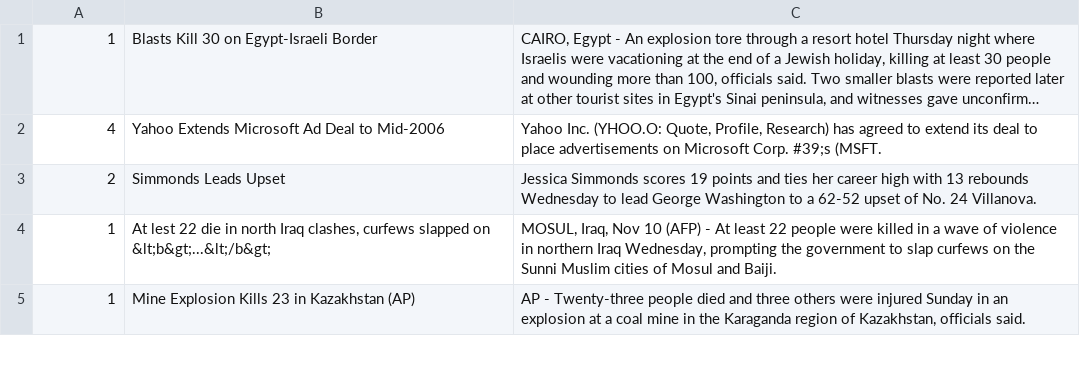
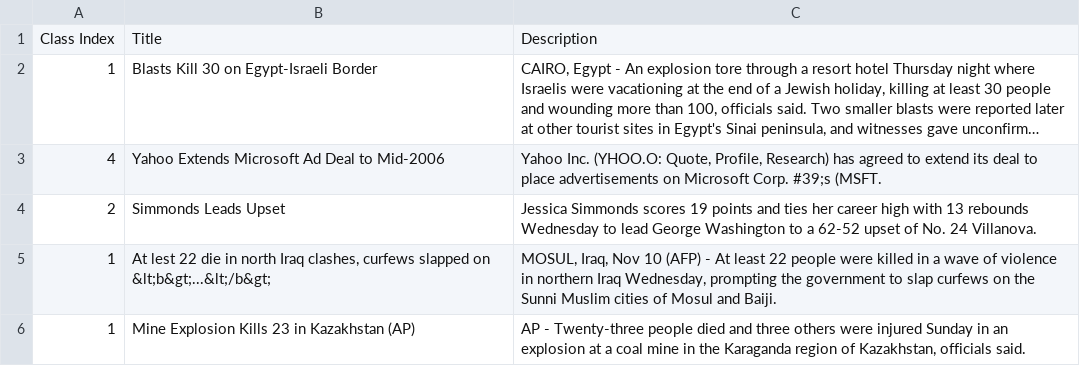
Before and after one commit to shadowkiller33/flatness, a CSV file: data/agnews/test_rerank.csv, drawn as a sheet; only a part is shown; long unchanged cells end in …; the diff names each change by its address in the sheet, - before the commit and + after, or states it on an @@ line.

```diff
--- a/data/agnews/test_rerank.csv
+++ b/data/agnews/test_rerank.csv
+row 1: Class Index | Title | Description
```
Also changed, not shown: data/dbpedia/test_rerank_subset.csv, 3 other files.
